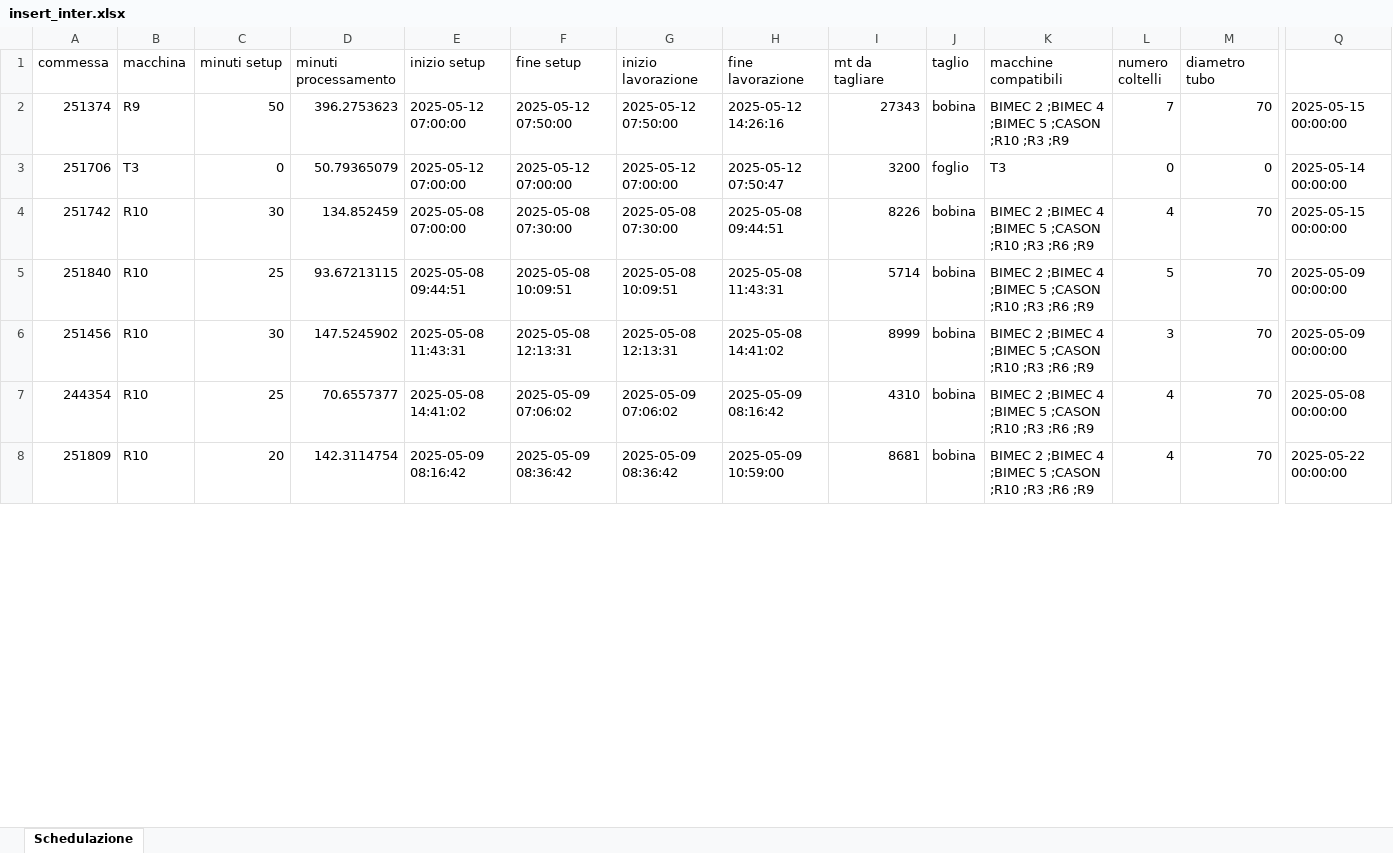
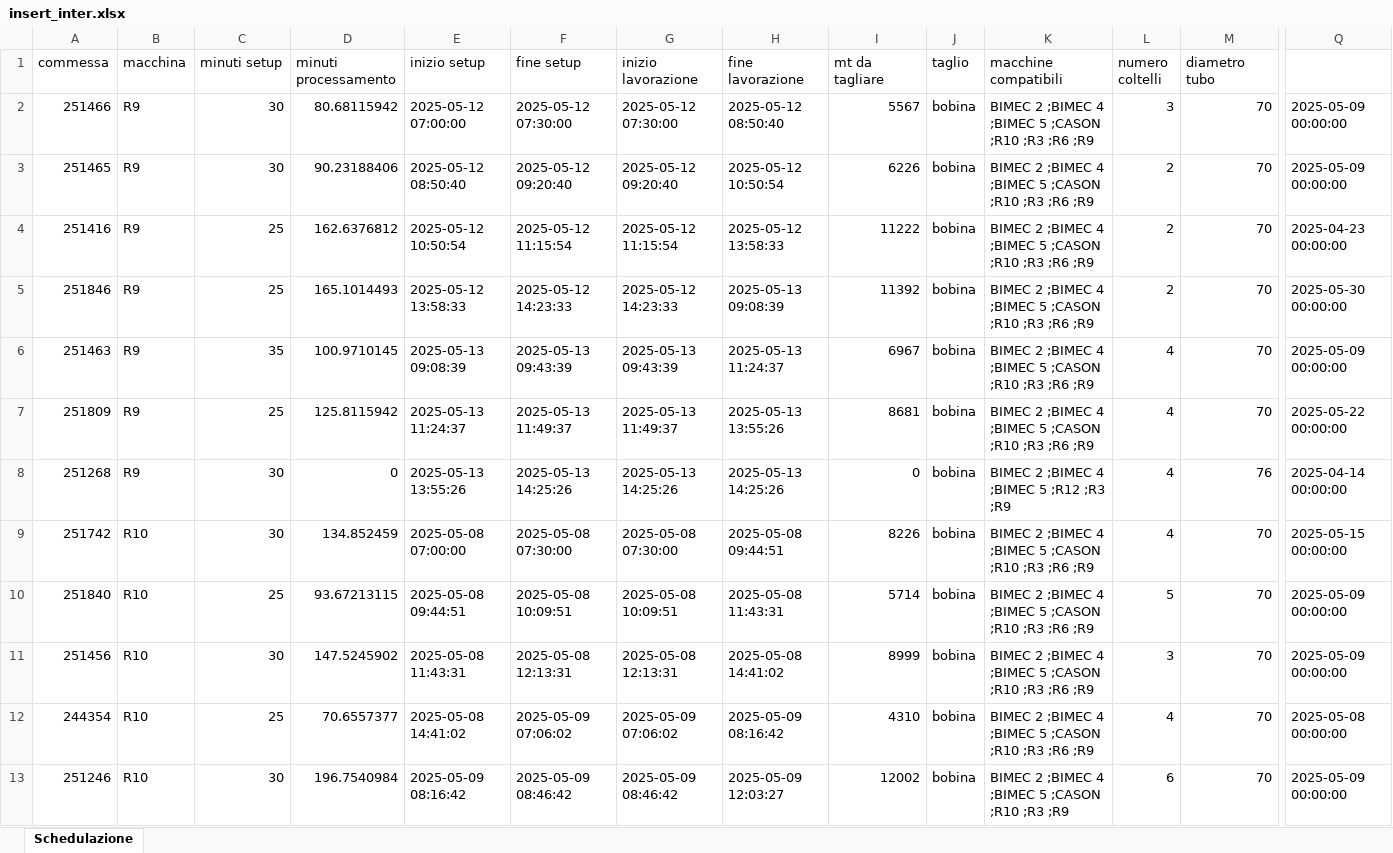
Before and after one commit to Baszonpedis/progettoIS, an Excel workbook: PS-VRP/OUTPUT_TEST/insert_inter.xlsx, sheet Schedulazione, drawn as a sheet; only a part is shown, gaps mark what is left out; values as stored, in another font and other column widths than the file's, no borders; addresses are those after the commit; rows hold the shown columns only; the diff covers the shown part only; the diff names each change by its address in the sheet, - before the commit and + after, or states it on an @@ line.

```diff
--- a/PS-VRP/OUTPUT_TEST/insert_inter.xlsx (sheet Schedulazione)
+++ b/PS-VRP/OUTPUT_TEST/insert_inter.xlsx (sheet Schedulazione)
-A2 (commessa): 251374
+A2 (commessa): 251466
-C2 (minuti setup): 50
+C2 (minuti setup): 30
-D2 (minuti processamento): 396.2753623
+D2 (minuti processamento): 80.68115942
-F2 (fine setup): 2025-05-12 07:50:00
+F2 (fine setup): 2025-05-12 07:30:00
-G2 (inizio lavorazione): 2025-05-12 07:50:00
+G2 (inizio lavorazione): 2025-05-12 07:30:00
-H2 (fine lavorazione): 2025-05-12 14:26:16
+H2 (fine lavorazione): 2025-05-12 08:50:40
-I2 (mt da tagliare): 27343
+I2 (mt da tagliare): 5567
-K2 (macchine compatibili): …;R10 ;R3 ;R9
+K2 (macchine compatibili): …;R10 ;R3 ;R6 ;R9
-L2 (numero coltelli): 7
+L2 (numero coltelli): 3
-Q2: 2025-05-15 00:00:00
+Q2: 2025-05-09 00:00:00
@@ row 3 moved to row 29: 251706 @@
+row 3: 251465 | R9 | 30 | 90.23188406 | 2025-05-12 08:50:40 | 2025-05-12 09:20:40 | 2025-05-12 09:20:40 | 2025-05-12 10:50:54 | 6226 | bobina | BIMEC 2 ;BIMEC 4 ;BIMEC 5 ;CASON ;R10 ;R3 ;R6 ;R9 | 2 | 70 | 2025-05-09 00:00:00
+row 4: 251416 | R9 | 25 | 162.6376812 | 2025-05-12 10:50:54 | 2025-05-12 11:15:54 | 2025-05-12 11:15:54 | 2025-05-12 13:58:33 | 11222 | bobina | BIMEC 2 ;BIMEC 4 ;BIMEC 5 ;CASON ;R10 ;R3 ;R6 ;R9 | 2 | 70 | 2025-04-23 00:00:00
+row 5: 251846 | R9 | 25 | 165.1014493 | 2025-05-12 13:58:33 | 2025-05-12 14:23:33 | 2025-05-12 14:23:33 | 2025-05-13 09:08:39 | 11392 | bobina | BIMEC 2 ;BIMEC 4 ;BIMEC 5 ;CASON ;R10 ;R3 ;R6 ;R9 | 2 | 70 | 2025-05-30 00:00:00
+row 6: 251463 | R9 | 35 | 100.9710145 | 2025-05-13 09:08:39 | 2025-05-13 09:43:39 | 2025-05-13 09:43:39 | 2025-05-13 11:24:37 | 6967 | bobina | BIMEC 2 ;BIMEC 4 ;BIMEC 5 ;CASON ;R10 ;R3 ;R6 ;R9 | 4 | 70 | 2025-05-09 00:00:00
+row 7: 251809 | R9 | 25 | 125.8115942 | 2025-05-13 11:24:37 | 2025-05-13 11:49:37 | 2025-05-13 11:49:37 | 2025-05-13 13:55:26 | 8681 | bobina | BIMEC 2 ;BIMEC 4 ;BIMEC 5 ;CASON ;R10 ;R3 ;R6 ;R9 | 4 | 70 | 2025-05-22 00:00:00
+row 8: 251268 | R9 | 30 | 0 | 2025-05-13 13:55:26 | 2025-05-13 14:25:26 | 2025-05-13 14:25:26 | 2025-05-13 14:25:26 | 0 | bobina | BIMEC 2 ;BIMEC 4 ;BIMEC 5 ;R12 ;R3 ;R9 | 4 | 76 | 2025-04-14 00:00:00
-A13 (commessa): 251809
+A13 (commessa): 251246
-C13 (minuti setup): 20
+C13 (minuti setup): 30
-D13 (minuti processamento): 142.3114754
+D13 (minuti processamento): 196.7540984
-F13 (fine setup): 2025-05-09 08:36:42
+F13 (fine setup): 2025-05-09 08:46:42
-G13 (inizio lavorazione): 2025-05-09 08:36:42
+G13 (inizio lavorazione): 2025-05-09 08:46:42
-H13 (fine lavorazione): 2025-05-09 10:59:00
+H13 (fine lavorazione): 2025-05-09 12:03:27
-I13 (mt da tagliare): 8681
+I13 (mt da tagliare): 12002
-K13 (macchine compatibili): …;R10 ;R3 ;R6 ;R9
+K13 (macchine compatibili): …;R10 ;R3 ;R9
-L13 (numero coltelli): 4
+L13 (numero coltelli): 6
-Q13: 2025-05-22 00:00:00
+Q13: 2025-05-09 00:00:00
```
Also changed, not shown: 23 added rows, 29 removed rows, 8 moved rows and 161 edited cells elsewhere in this sheet, PS-VRP/Dati_output/error_read_file.xlsx, PS-VRP/OUTPUT_TEST/euristico_costruttivo.xlsx, 9 other files.
